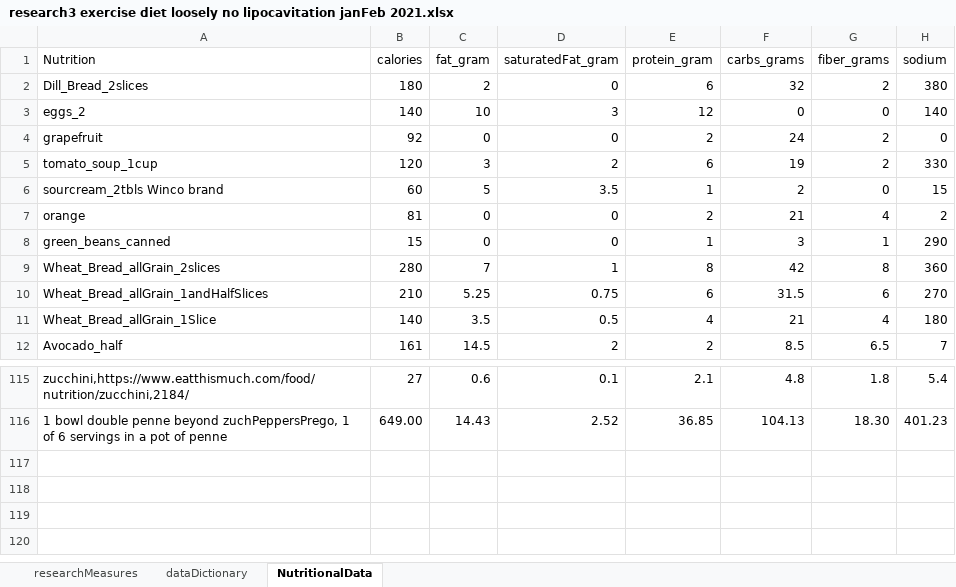
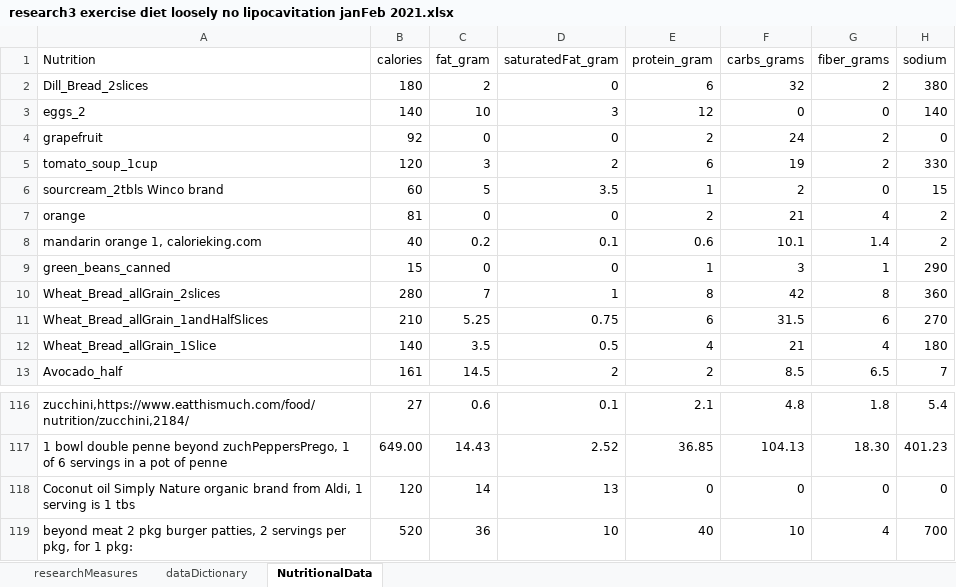
Before and after one commit to JanJanJan2018/lipocavitation-dieting-exercise-21-day-research, an Excel workbook: research3 exercise diet loosely no lipocavitation janFeb 2021.xlsx, sheet NutritionalData, drawn as a sheet; only a part is shown, gaps mark what is left out; values as stored, in another font and other column widths than the file's, no borders; 1 other sheet too large or unreadable and not compared; the diff names each change by its address in the sheet, - before the commit and + after, or states it on an @@ line.

```diff
--- a/research3 exercise diet loosely no lipocavitation janFeb 2021.xlsx (sheet NutritionalData)
+++ b/research3 exercise diet loosely no lipocavitation janFeb 2021.xlsx (sheet NutritionalData)
+row 8: mandarin orange 1, calorieking.com | 40 | 0.2 | 0.1 | 0.6 | 10.1 | 1.4 | 2
+row 118: Coconut oil Simply Nature organic brand from Aldi, 1 serving is 1 tbs | 120 | 14 | 13 | 0 | 0 | 0 | 0
+row 119: beyond meat 2 pkg burger patties, 2 servings per pkg, for 1 pkg: | 520 | 36 | 10 | 40 | 10 | 4 | 700
```
Also changed, not shown: sheet researchMeasures, formulas that keep their value, 4 other files.
